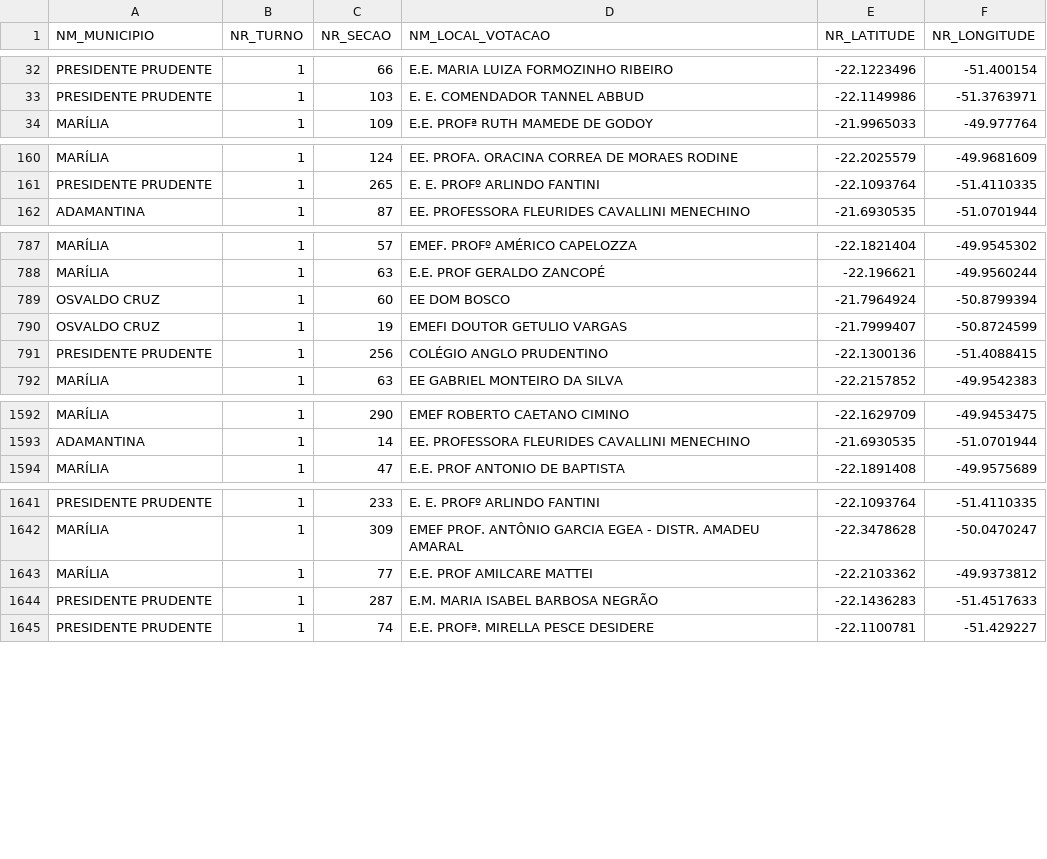
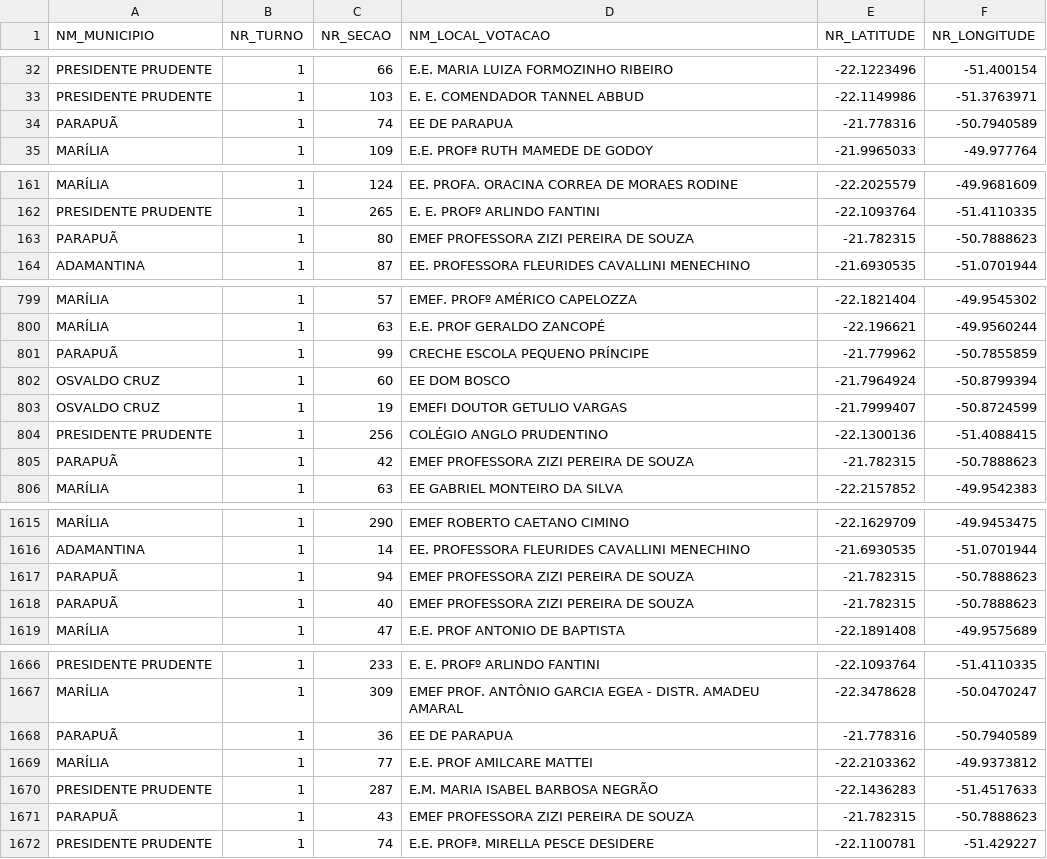
Before and after one commit to joaohernandes/datainpolitics, a CSV file: aplicacao/Dados/local2024Cidades.csv, drawn as a sheet; only a part is shown, gaps mark what is left out; the diff covers the shown part only.

```diff
--- a/aplicacao/Dados/local2024Cidades.csv
+++ b/aplicacao/Dados/local2024Cidades.csv
@@ -33,2 +33,3 @@ PRESIDENTE PRUDENTE,1,66,E.E. MARIA LUIZA FORMOZINHO RIBEIRO,-22.1223496,-51.400
 PRESIDENTE PRUDENTE,1,103,E. E.  COMENDADOR TANNEL ABBUD,-22.1149986,-51.3763971
+PARAPUÃ,1,74,EE DE PARAPUA,-21.778316,-50.7940589
 MARÍLIA,1,109,E.E. PROFª RUTH MAMEDE DE GODOY ,-21.9965033,-49.977764
@@ -161,2 +162,3 @@ MARÍLIA,1,124,EE. PROFA. ORACINA CORREA DE MORAES RODINE,-22.2025579,-49.968160
 PRESIDENTE PRUDENTE,1,265,E. E. PROFº ARLINDO FANTINI,-22.1093764,-51.4110335
+PARAPUÃ,1,80,EMEF PROFESSORA ZIZI PEREIRA DE SOUZA,-21.782315,-50.7888623
 ADAMANTINA,1,87,EE. PROFESSORA FLEURIDES CAVALLINI MENECHINO,-21.6930535,-51.0701944
@@ -788,2 +800,3 @@ MARÍLIA,1,57, EMEF. PROFº AMÉRICO CAPELOZZA,-22.1821404,-49.9545302
 MARÍLIA,1,63,E.E. PROF GERALDO ZANCOPÉ ,-22.196621,-49.9560244
+PARAPUÃ,1,99,CRECHE ESCOLA PEQUENO PRÍNCIPE,-21.779962,-50.7855859
 OSVALDO CRUZ,1,60,EE DOM BOSCO,-21.7964924,-50.8799394
@@ -791,2 +804,3 @@ OSVALDO CRUZ,1,19,EMEFI DOUTOR GETULIO VARGAS,-21.7999407,-50.8724599
 PRESIDENTE PRUDENTE,1,256,COLÉGIO ANGLO PRUDENTINO,-22.1300136,-51.4088415
+PARAPUÃ,1,42,EMEF PROFESSORA ZIZI PEREIRA DE SOUZA,-21.782315,-50.7888623
 MARÍLIA,1,63,EE GABRIEL MONTEIRO DA SILVA,-22.2157852,-49.9542383
@@ -1593,2 +1616,4 @@ MARÍLIA,1,290,EMEF ROBERTO CAETANO CIMINO,-22.1629709,-49.9453475
 ADAMANTINA,1,14,EE. PROFESSORA FLEURIDES CAVALLINI MENECHINO,-21.6930535,-51.0701944
+PARAPUÃ,1,94,EMEF PROFESSORA ZIZI PEREIRA DE SOUZA,-21.782315,-50.7888623
+PARAPUÃ,1,40,EMEF PROFESSORA ZIZI PEREIRA DE SOUZA,-21.782315,-50.7888623
 MARÍLIA,1,47,E.E. PROF ANTONIO DE BAPTISTA,-22.1891408,-49.9575689
@@ -1642,4 +1667,6 @@ PRESIDENTE PRUDENTE,1,233,E. E. PROFº ARLINDO FANTINI,-22.1093764,-51.4110335
 MARÍLIA,1,309,EMEF  PROF. ANTÔNIO GARCIA EGEA - DISTR. AMADEU AMARAL,-22.3478628,-50.0470247
+PARAPUÃ,1,36,EE DE PARAPUA,-21.778316,-50.7940589
 MARÍLIA,1,77,E.E. PROF AMILCARE MATTEI,-22.2103362,-49.9373812
 PRESIDENTE PRUDENTE,1,287,E.M. MARIA ISABEL BARBOSA NEGRÃO,-22.1436283,-51.4517633
+PARAPUÃ,1,43,EMEF PROFESSORA ZIZI PEREIRA DE SOUZA,-21.782315,-50.7888623
 PRESIDENTE PRUDENTE,1,74,E.E. PROFª. MIRELLA PESCE DESIDERE,-22.1100781,-51.429227
```
Also changed, not shown: 20 added rows elsewhere in this file, aplicacao/Dados/local2020Cidades.csv, 7 other files.
